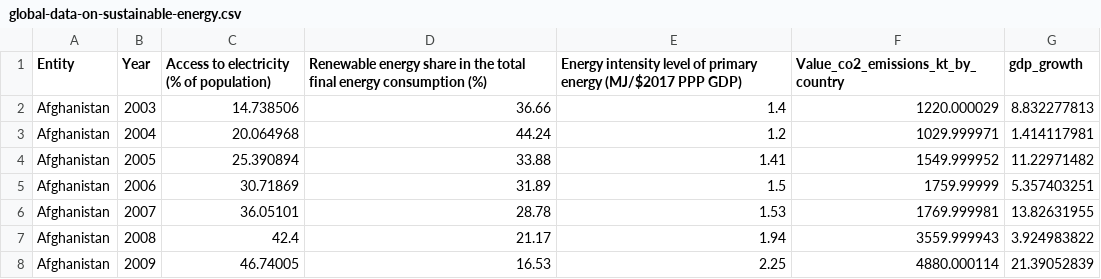
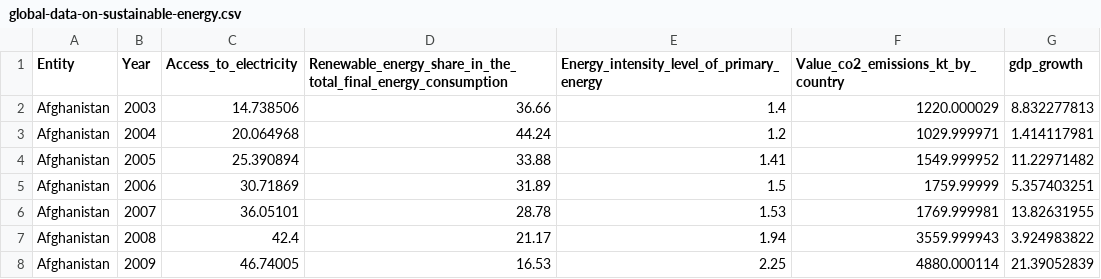
Before and after one commit to Athira-creator/dataset-sustainability, a CSV file: global-data-on-sustainable-energy.csv, drawn as a sheet; only a part is shown.

Commit message:
Add files via upload

```diff
--- a/global-data-on-sustainable-energy.csv
+++ b/global-data-on-sustainable-energy.csv
@@ -1,2 +1,2 @@
-Entity,Year,Access to electricity (% of population),Renewable energy share in the total final energy consumption (%),Energy intensity level of primary energy (MJ/$2017 PPP GDP),Value_co2_emissions_kt_by_country,gdp_growth
+Entity,Year,Access_to_electricity,Renewable_energy_share_in_the_total_final_energy_consumption,Energy_intensity_level_of_primary_energy,Value_co2_emissions_kt_by_country,gdp_growth
 Afghanistan,2003,14.738506,36.66,1.4,1220.000029,8.832277813
```
